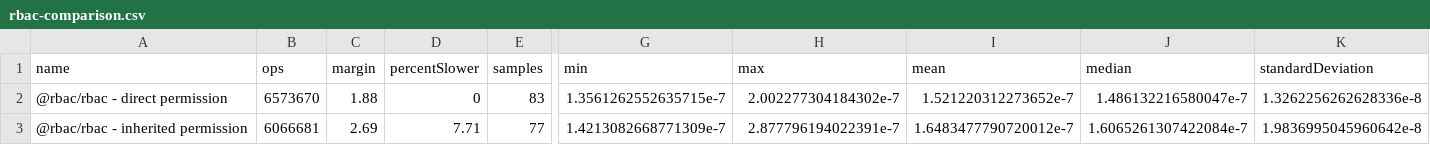
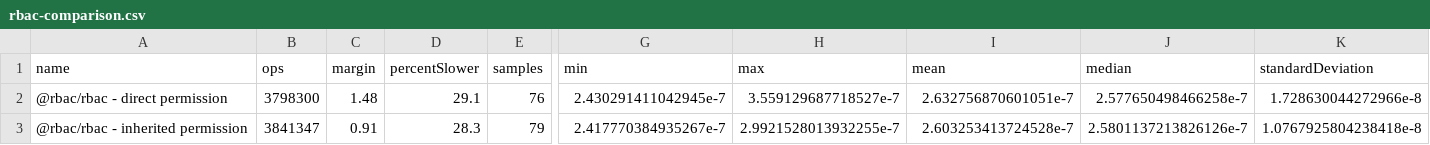
Before and after one commit to phellipeandrade/rbac, a CSV file: benchmarks/results/rbac-comparison.csv, drawn as a sheet; only a part is shown, gaps mark what is left out; the diff covers the shown part only; the diff names each change by its address in the sheet, - before the commit and + after, or states it on an @@ line.

```diff
--- a/benchmarks/results/rbac-comparison.csv
+++ b/benchmarks/results/rbac-comparison.csv
-B2 (ops): 6573670
+B2 (ops): 3798300
-C2 (margin): 1.88
+C2 (margin): 1.48
-D2 (percentSlower): 0
+D2 (percentSlower): 29.1
-E2 (samples): 83
+E2 (samples): 76
-G2 (min): 1.3561262552635715e-7
+G2 (min): 2.430291411042945e-7
-H2 (max): 2.002277304184302e-7
+H2 (max): 3.559129687718527e-7
-I2 (mean): 1.521220312273652e-7
+I2 (mean): 2.632756870601051e-7
-J2 (median): 1.486132216580047e-7
+J2 (median): 2.577650498466258e-7
-K2 (standardDeviation): 1.3262256262628336e-8
+K2 (standardDeviation): 1.728630044272966e-8
-B3 (ops): 6066681
+B3 (ops): 3841347
-C3 (margin): 2.69
+C3 (margin): 0.91
-D3 (percentSlower): 7.71
+D3 (percentSlower): 28.3
-E3 (samples): 77
+E3 (samples): 79
-G3 (min): 1.4213082668771309e-7
+G3 (min): 2.417770384935267e-7
-H3 (max): 2.877796194022391e-7
+H3 (max): 2.9921528013932255e-7
-I3 (mean): 1.6483477790720012e-7
+I3 (mean): 2.603253413724528e-7
-J3 (median): 1.6065261307422084e-7
+J3 (median): 2.5801137213826126e-7
-K3 (standardDeviation): 1.9836995045960642e-8
+K3 (standardDeviation): 1.0767925804238418e-8
```
Also changed, not shown: 177 edited cells elsewhere in this file, benchmarks/results/rbac-comparison-large.csv, 7 other files.
